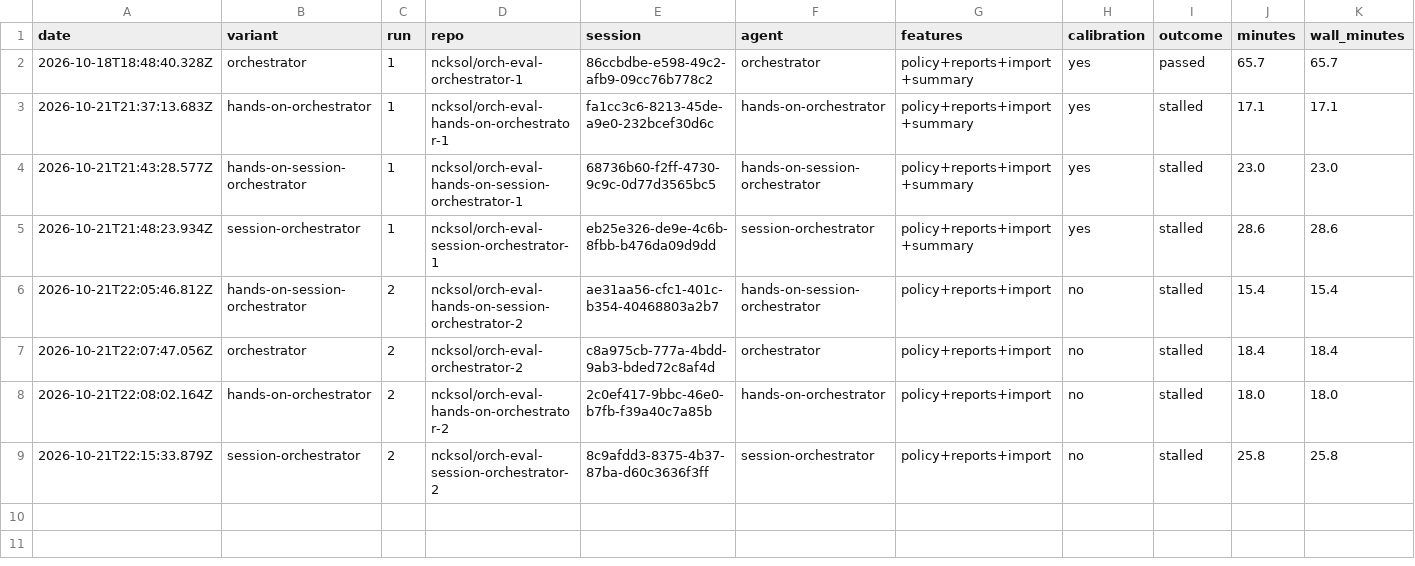
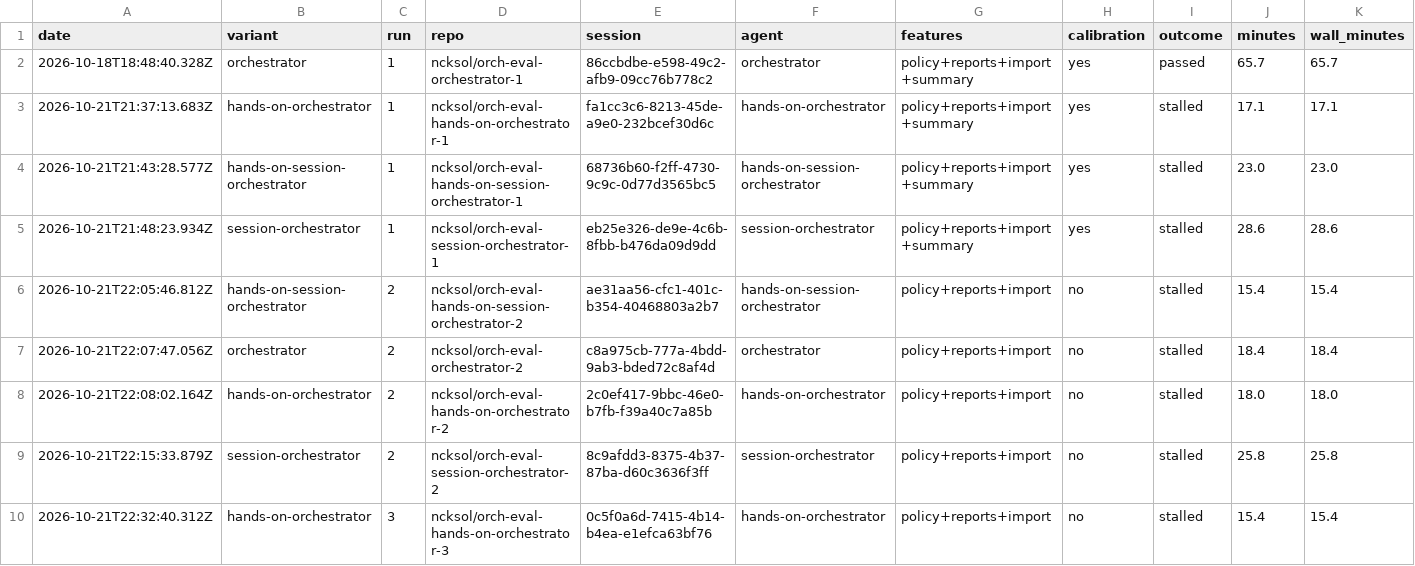
Before and after one commit to ncksol/ai_tools, a CSV file: evals/orchestrator/expense-claims/results.csv, drawn as a sheet; only a part is shown; rows hold the shown columns only; the diff names each change by its address in the sheet, - before the commit and + after, or states it on an @@ line.

Commit message:
chore(evals): record hands-on-orchestrator run 3 (stalled)

```diff
--- a/evals/orchestrator/expense-claims/results.csv
+++ b/evals/orchestrator/expense-claims/results.csv
+row 10: 2026-10-21T22:32:40.312Z | hands-on-orchestrator | 3 | ncksol/orch-eval-hands-on-orchestrator-3 | 0c5f0a6d-7415-4b14-b4ea-e1efca63bf76 | hands-on-orchestrator | policy+reports+import | no | stalled | 15.4 | 15.4
```
